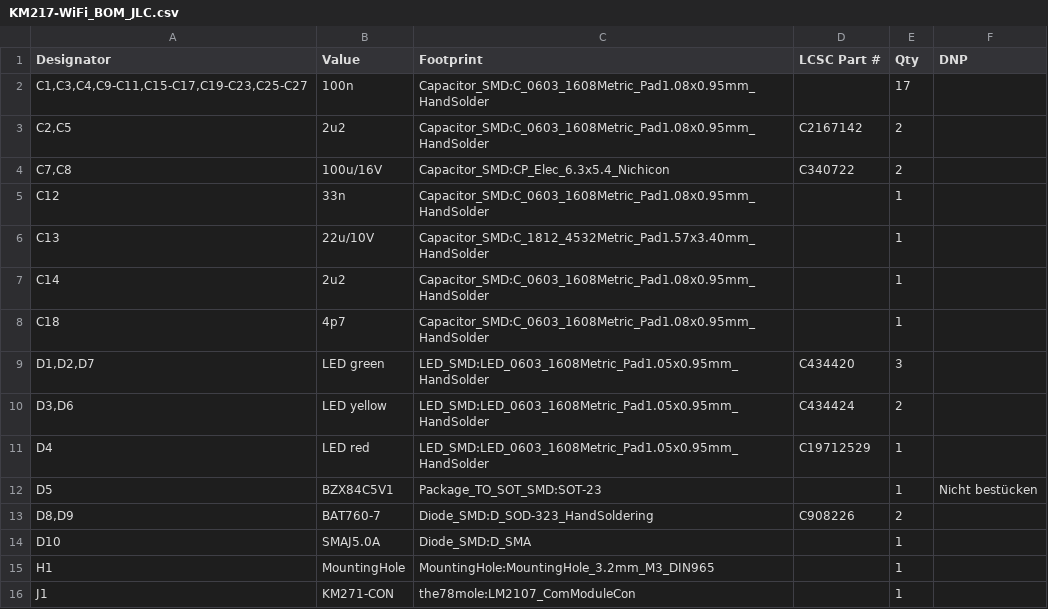
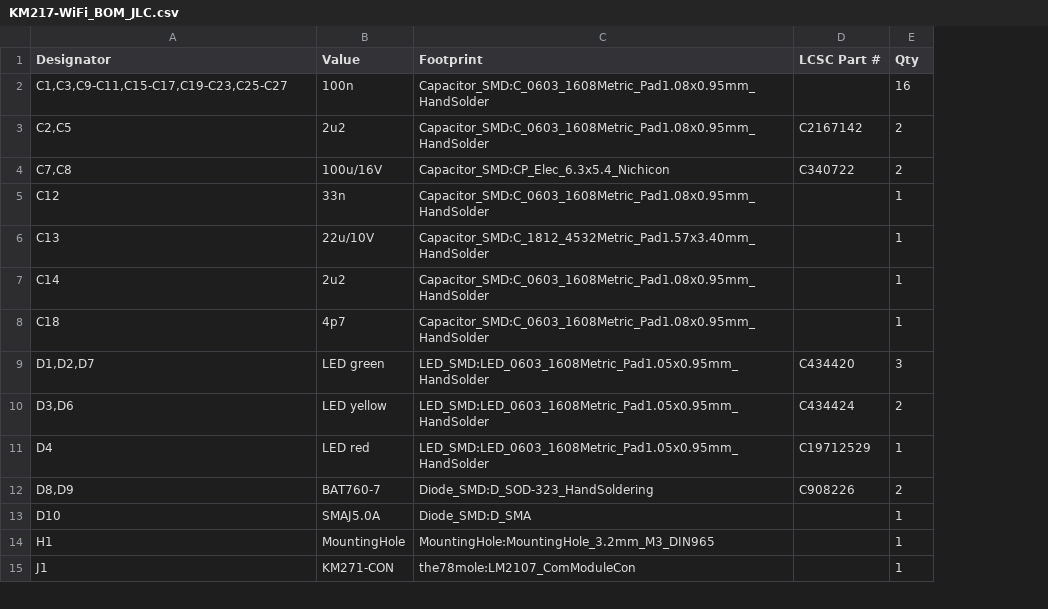
Before and after one commit to the78mole/km271-wifi, a CSV file: KM217-WiFi/KM217-WiFi_BOM_JLC.csv, drawn as a sheet; only a part is shown; the diff covers the shown part only; the diff names each change by its address in the sheet, - before the commit and + after, or states it on an @@ line.

```diff
--- a/KM217-WiFi/KM217-WiFi_BOM_JLC.csv
+++ b/KM217-WiFi/KM217-WiFi_BOM_JLC.csv
-column F (DNP), empty
-A2 (Designator): C1,C3,C4,C9-C11,C15-C17,C19-C23,C25-C27
+A2 (Designator): C1,C3,C9-C11,C15-C17,C19-C23,C25-C27
-E2 (Qty): 17
+E2 (Qty): 16
-row 12: D5 | BZX84C5V1 | Package_TO_SOT_SMD:SOT-23 |  | 1 | Nicht bestücken
```
Also changed, not shown: 8 removed rows and 4 edited cells elsewhere in this file, 5 other files.
